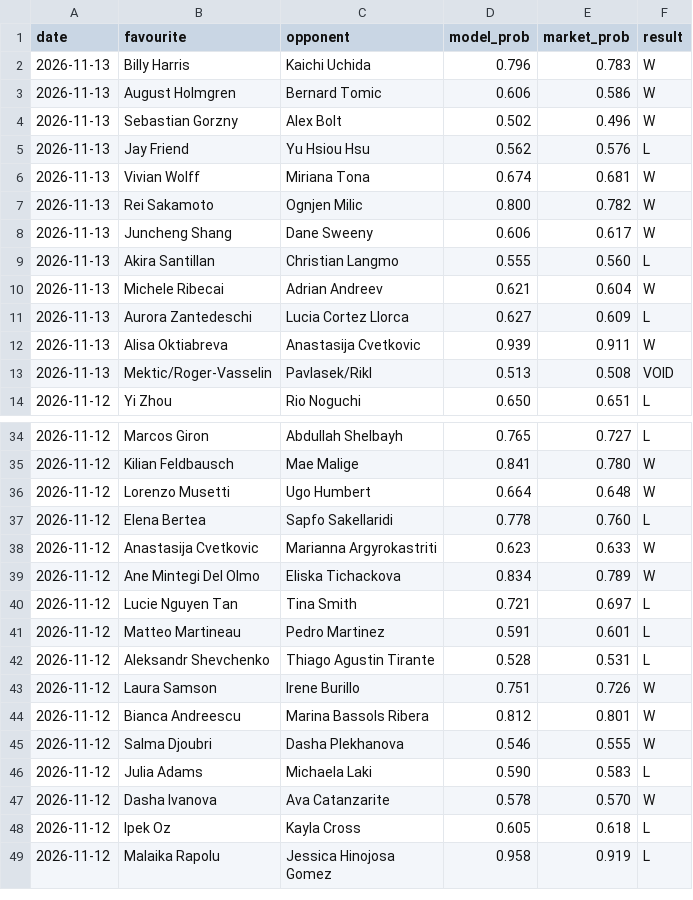
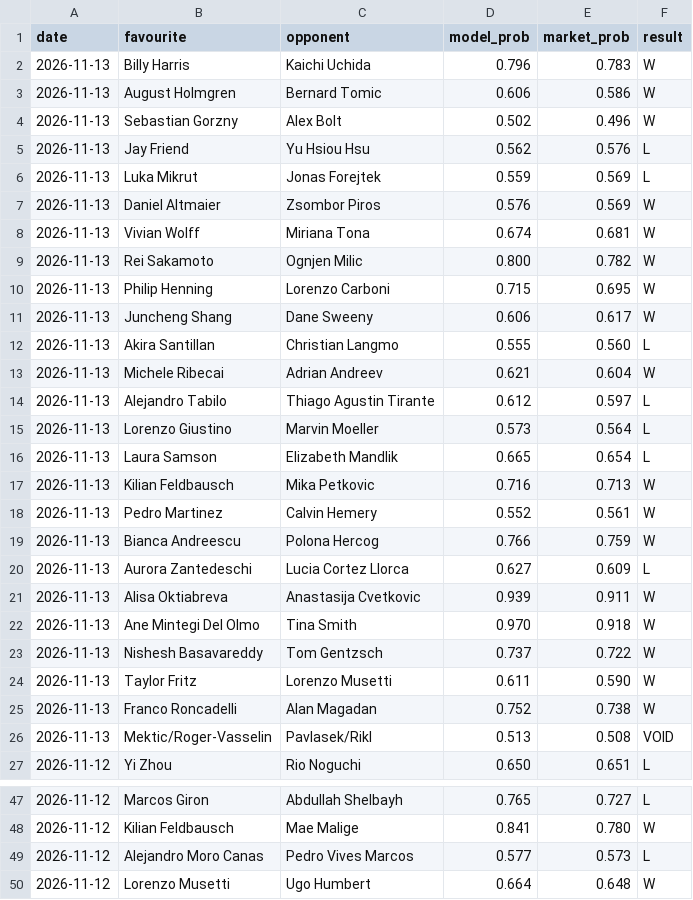
Before and after one commit to Altora-Analytics/altora-analytics, a CSV file: record-tennis.csv, drawn as a sheet; only a part is shown, gaps mark what is left out; the shorter side is filled out with more unchanged rows; the diff covers the shown part only.

Commit message:
tennis record update

```diff
--- a/record-tennis.csv
+++ b/record-tennis.csv
@@ -5,4 +5,7 @@ date,favourite,opponent,model_prob,market_prob,result
 2026-11-13,Jay Friend,Yu Hsiou Hsu,0.562,0.576,L
+2026-11-13,Luka Mikrut,Jonas Forejtek,0.559,0.569,L
+2026-11-13,Daniel Altmaier,Zsombor Piros,0.576,0.569,W
 2026-11-13,Vivian Wolff,Miriana Tona,0.674,0.681,W
 2026-11-13,Rei Sakamoto,Ognjen Milic,0.800,0.782,W
+2026-11-13,Philip Henning,Lorenzo Carboni,0.715,0.695,W
 2026-11-13,Juncheng Shang,Dane Sweeny,0.606,0.617,W
@@ -10,4 +13,14 @@ date,favourite,opponent,model_prob,market_prob,result
 2026-11-13,Michele Ribecai,Adrian Andreev,0.621,0.604,W
+2026-11-13,Alejandro Tabilo,Thiago Agustin Tirante,0.612,0.597,L
+2026-11-13,Lorenzo Giustino,Marvin Moeller,0.573,0.564,L
+2026-11-13,Laura Samson,Elizabeth Mandlik,0.665,0.654,L
+2026-11-13,Kilian Feldbausch,Mika Petkovic,0.716,0.713,W
+2026-11-13,Pedro Martinez,Calvin Hemery,0.552,0.561,W
+2026-11-13,Bianca Andreescu,Polona Hercog,0.766,0.759,W
 2026-11-13,Aurora Zantedeschi,Lucia Cortez Llorca,0.627,0.609,L
 2026-11-13,Alisa Oktiabreva,Anastasija Cvetkovic,0.939,0.911,W
+2026-11-13,Ane Mintegi Del Olmo,Tina Smith,0.970,0.918,W
+2026-11-13,Nishesh Basavareddy,Tom Gentzsch,0.737,0.722,W
+2026-11-13,Taylor Fritz,Lorenzo Musetti,0.611,0.590,W
+2026-11-13,Franco Roncadelli,Alan Magadan,0.752,0.738,W
 2026-11-13,Mektic/Roger-Vasselin,Pavlasek/Rikl,0.513,0.508,VOID
@@ -35,2 +48,3 @@ date,favourite,opponent,model_prob,market_prob,result
 2026-11-12,Kilian Feldbausch,Mae Malige,0.841,0.780,W
+2026-11-12,Alejandro Moro Canas,Pedro Vives Marcos,0.577,0.573,L
 2026-11-12,Lorenzo Musetti,Ugo Humbert,0.664,0.648,W
```
Also changed, not shown: 1 added row elsewhere in this file, 1 other file.
